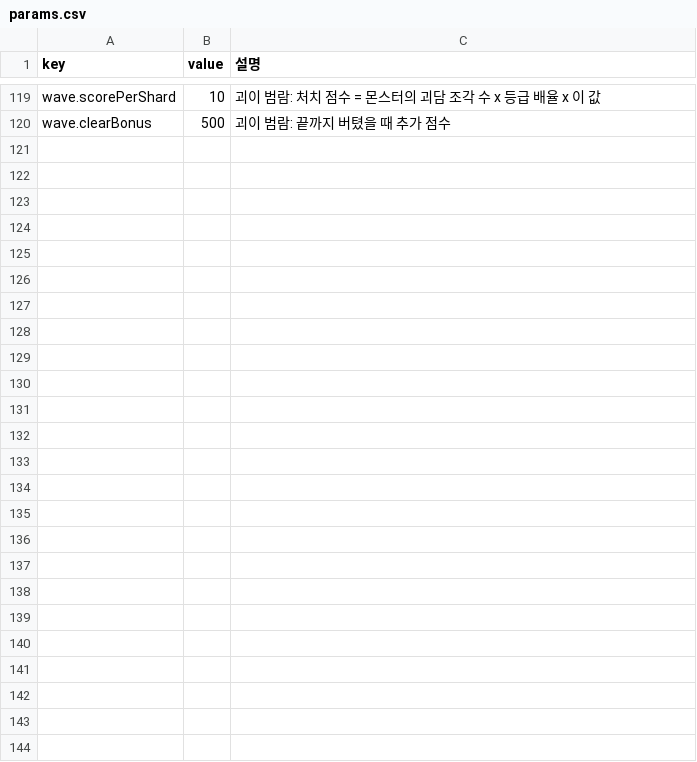
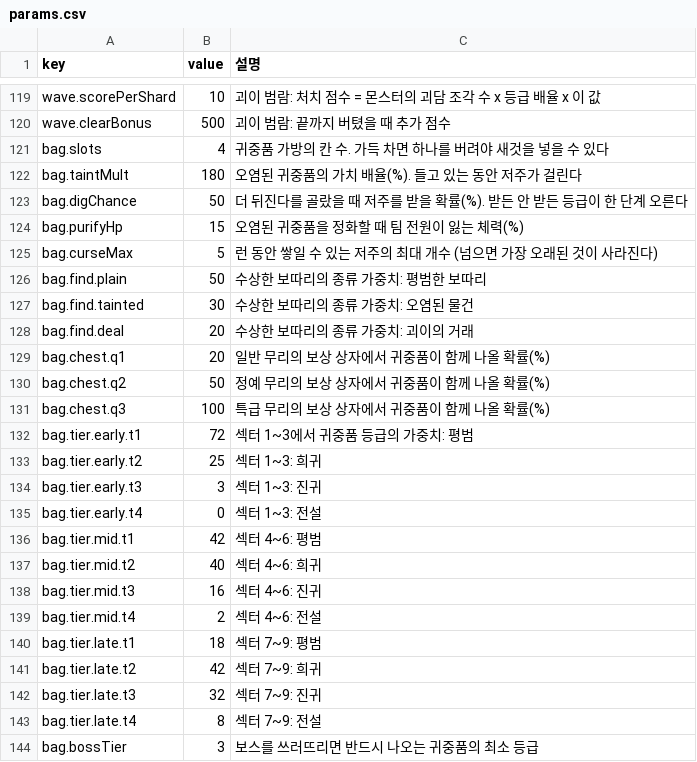
Before and after one commit to zerocoke8/tarcov, a CSV file: data/params.csv, drawn as a sheet; only a part is shown, gaps mark what is left out; the diff names each change by its address in the sheet, - before the commit and + after, or states it on an @@ line.

```diff
--- a/data/params.csv
+++ b/data/params.csv
+row 121: bag.slots | 4 | 귀중품 가방의 칸 수. 가득 차면 하나를 버려야 새것을 넣을 수 있다
+row 122: bag.taintMult | 180 | 오염된 귀중품의 가치 배율(%). 들고 있는 동안 저주가 걸린다
+row 123: bag.digChance | 50 | 더 뒤진다를 골랐을 때 저주를 받을 확률(%). 받든 안 받든 등급이 한 단계 오른다
+row 124: bag.purifyHp | 15 | 오염된 귀중품을 정화할 때 팀 전원이 잃는 체력(%)
+row 125: bag.curseMax | 5 | 런 동안 쌓일 수 있는 저주의 최대 개수 (넘으면 가장 오래된 것이 사라진다)
+row 126: bag.find.plain | 50 | 수상한 보따리의 종류 가중치: 평범한 보따리
+row 127: bag.find.tainted | 30 | 수상한 보따리의 종류 가중치: 오염된 물건
+row 128: bag.find.deal | 20 | 수상한 보따리의 종류 가중치: 괴이의 거래
+row 129: bag.chest.q1 | 20 | 일반 무리의 보상 상자에서 귀중품이 함께 나올 확률(%)
+row 130: bag.chest.q2 | 50 | 정예 무리의 보상 상자에서 귀중품이 함께 나올 확률(%)
+row 131: bag.chest.q3 | 100 | 특급 무리의 보상 상자에서 귀중품이 함께 나올 확률(%)
+row 132: bag.tier.early.t1 | 72 | 섹터 1~3에서 귀중품 등급의 가중치: 평범
+row 133: bag.tier.early.t2 | 25 | 섹터 1~3: 희귀
+row 134: bag.tier.early.t3 | 3 | 섹터 1~3: 진귀
+row 135: bag.tier.early.t4 | 0 | 섹터 1~3: 전설
+row 136: bag.tier.mid.t1 | 42 | 섹터 4~6: 평범
+row 137: bag.tier.mid.t2 | 40 | 섹터 4~6: 희귀
+row 138: bag.tier.mid.t3 | 16 | 섹터 4~6: 진귀
+row 139: bag.tier.mid.t4 | 2 | 섹터 4~6: 전설
+row 140: bag.tier.late.t1 | 18 | 섹터 7~9: 평범
+row 141: bag.tier.late.t2 | 42 | 섹터 7~9: 희귀
+row 142: bag.tier.late.t3 | 32 | 섹터 7~9: 진귀
+row 143: bag.tier.late.t4 | 8 | 섹터 7~9: 전설
+row 144: bag.bossTier | 3 | 보스를 쓰러뜨리면 반드시 나오는 귀중품의 최소 등급
```
Also changed, not shown: data/art/scenery.csv, data/art/scenery_sheets.csv, 42 other files.
